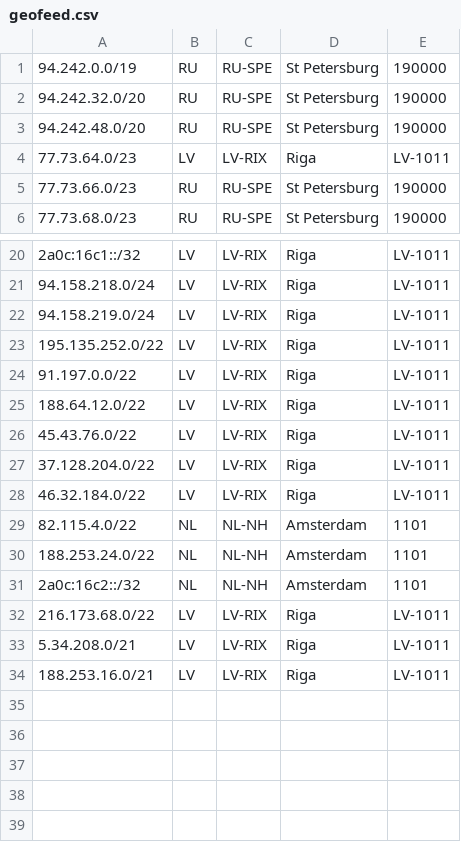
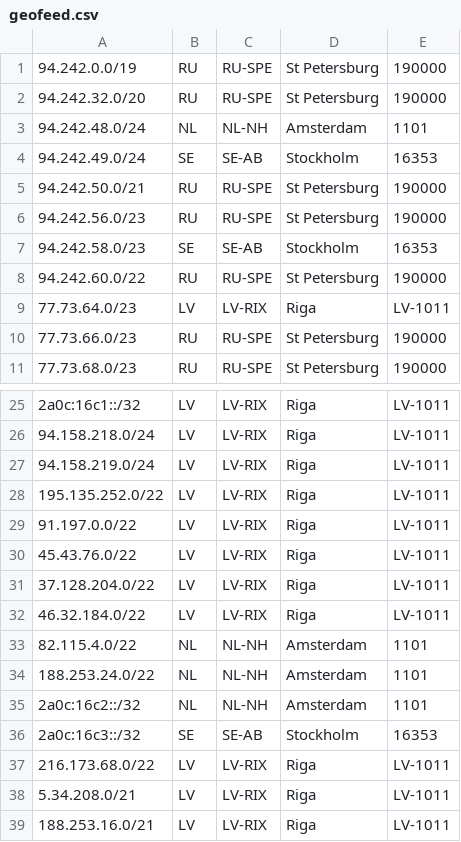
Before and after one commit to notyourcommy/veesp-geo, a CSV file: geofeed.csv, drawn as a sheet; only a part is shown, gaps mark what is left out.

Commit message:
Update geofeed.csv

```diff
--- a/geofeed.csv
+++ b/geofeed.csv
@@ -2,3 +2,8 @@
 94.242.32.0/20,RU,RU-SPE,St Petersburg,190000
-94.242.48.0/20,RU,RU-SPE,St Petersburg,190000
+94.242.48.0/24,NL,NL-NH,Amsterdam,1101
+94.242.49.0/24,SE,SE-AB,Stockholm,16353
+94.242.50.0/21,RU,RU-SPE,St Petersburg,190000
+94.242.56.0/23,RU,RU-SPE,St Petersburg,190000
+94.242.58.0/23,SE,SE-AB,Stockholm,16353
+94.242.60.0/22,RU,RU-SPE,St Petersburg,190000
 77.73.64.0/23,LV,LV-RIX,Riga,LV-1011
@@ -24,3 +29,2 @@
 91.197.0.0/22,LV,LV-RIX,Riga,LV-1011
-188.64.12.0/22,LV,LV-RIX,Riga,LV-1011
 45.43.76.0/22,LV,LV-RIX,Riga,LV-1011
@@ -31,2 +35,3 @@
 2a0c:16c2::/32,NL,NL-NH,Amsterdam,1101
+2a0c:16c3::/32,SE,SE-AB,Stockholm,16353
 216.173.68.0/22,LV,LV-RIX,Riga,LV-1011
```
